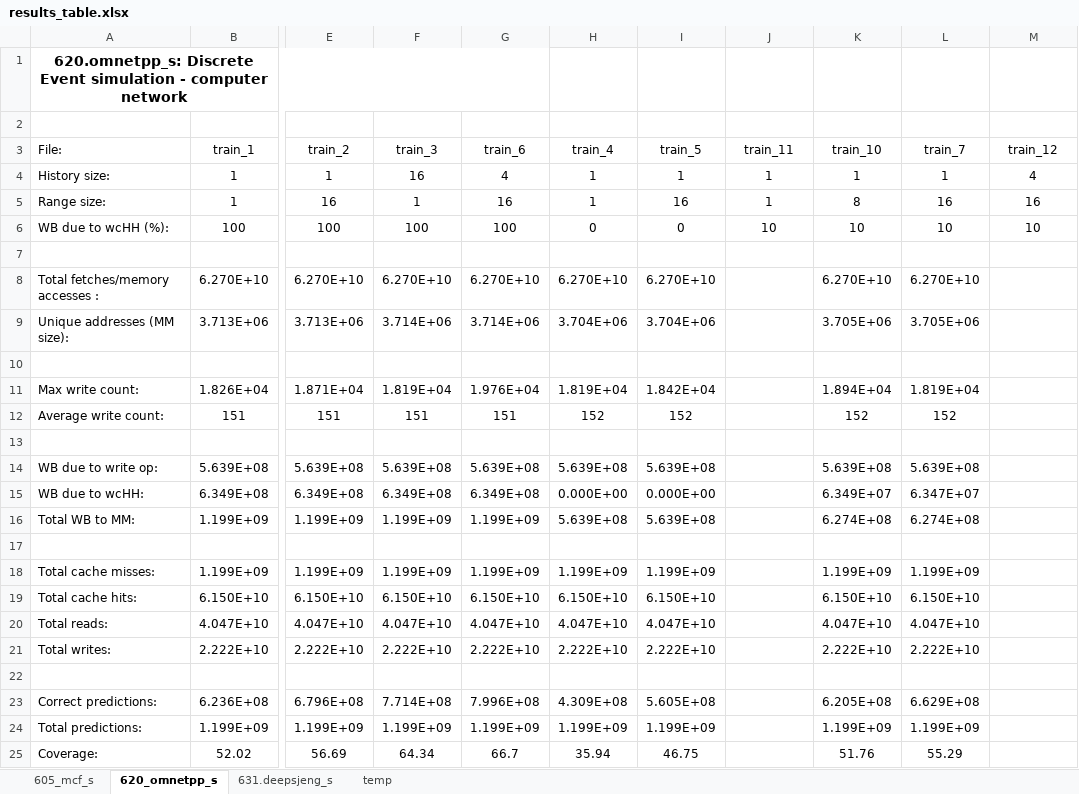
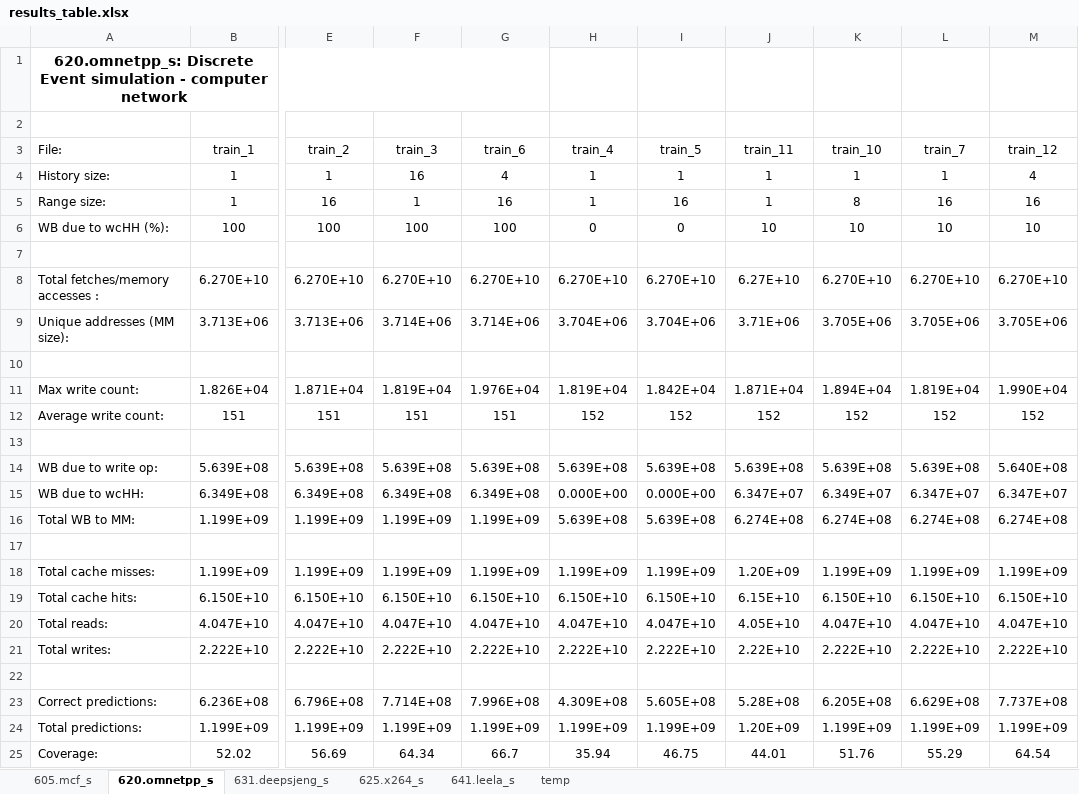
Before and after one commit to sudharavali/Write-Count-Prediction-for-Encrypted-Main-Memory, an Excel workbook: results/results_table.xlsx, sheet 620.omnetpp_s, drawn as a sheet; only a part is shown, gaps mark what is left out; values as stored, in another font and other column widths than the file's, no borders; the diff names each change by its address in the sheet, - before the commit and + after, or states it on an @@ line.

```diff
--- a/results/results_table.xlsx (sheet 620.omnetpp_s)
+++ b/results/results_table.xlsx (sheet 620.omnetpp_s)
-sheet tab: 605_mcf_s
+sheet tab: 605.mcf_s
-sheet tab: 620_omnetpp_s
+sheet tab: 620.omnetpp_s
+sheet tab: 625.x264_s
+sheet tab: 641.leela_s
-J8 (train_11): (empty)
+J8 (train_11): 6.27E+10
-M8 (train_12): (empty)
+M8 (train_12): 6.270E+10
-J9 (train_11): (empty)
+J9 (train_11): 3.71E+06
-M9 (train_12): (empty)
+M9 (train_12): 3.705E+06
-J11 (train_11): (empty)
+J11 (train_11): 1.871E+04
-M11 (train_12): (empty)
+M11 (train_12): 1.990E+04
-J12 (train_11): (empty)
+J12 (train_11): 152
-M12 (train_12): (empty)
+M12 (train_12): 152
-J14 (train_11): (empty)
+J14 (train_11): 5.639E+08
-M14 (train_12): (empty)
+M14 (train_12): 5.640E+08
-J15 (train_11): (empty)
+J15 (train_11): 6.347E+07
-M15 (train_12): (empty)
+M15 (train_12): 6.347E+07
-J16 (train_11): (empty)
+J16 (train_11): 6.274E+08
-M16 (train_12): (empty)
+M16 (train_12): 6.274E+08
-J18 (train_11): (empty)
+J18 (train_11): 1.20E+09
-M18 (train_12): (empty)
+M18 (train_12): 1.199E+09
-J19 (train_11): (empty)
+J19 (train_11): 6.15E+10
-M19 (train_12): (empty)
+M19 (train_12): 6.150E+10
-J20 (train_11): (empty)
+J20 (train_11): 4.05E+10
-M20 (train_12): (empty)
+M20 (train_12): 4.047E+10
-J21 (train_11): (empty)
+J21 (train_11): 2.22E+10
-M21 (train_12): (empty)
+M21 (train_12): 2.222E+10
-J23 (train_11): (empty)
+J23 (train_11): 5.28E+08
-M23 (train_12): (empty)
+M23 (train_12): 7.737E+08
-J24 (train_11): (empty)
+J24 (train_11): 1.20E+09
-M24 (train_12): (empty)
+M24 (train_12): 1.199E+09
-J25 (train_11): (empty)
+J25 (train_11): 44.01
-M25 (train_12): (empty)
+M25 (train_12): 64.54
```
Also changed, not shown: sheet 631.deepsjeng_s, sheet 605.mcf_s.
